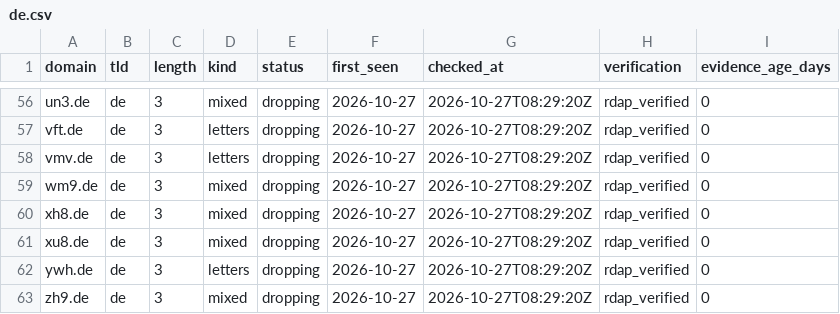
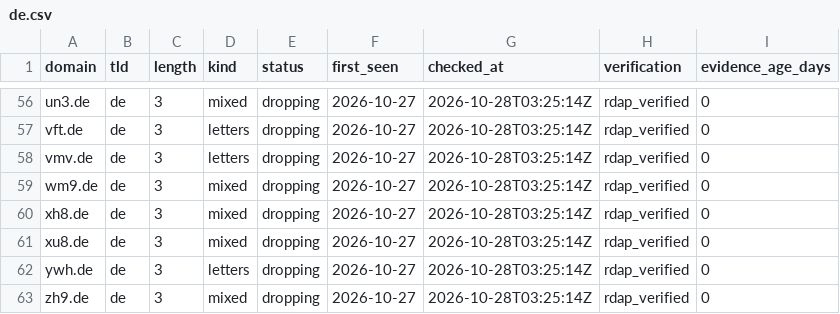
Before and after one commit to maximilianfeix/free-short-domains, a CSV file: csv/de.csv, drawn as a sheet; only a part is shown, gaps mark what is left out; the diff covers the shown part only; the diff names each change by its address in the sheet, - before the commit and + after, or states it on an @@ line.

```diff
--- a/csv/de.csv
+++ b/csv/de.csv
-G56:G63 (checked_at): 2026-10-27T08:29:20Z
+G56:G63 (checked_at): 2026-10-28T03:25:14Z
```
Also changed, not shown: 2 added rows, 2 removed rows and 52 edited cells elsewhere in this file, csv/cc.csv, csv/com.csv, 52 other files.
